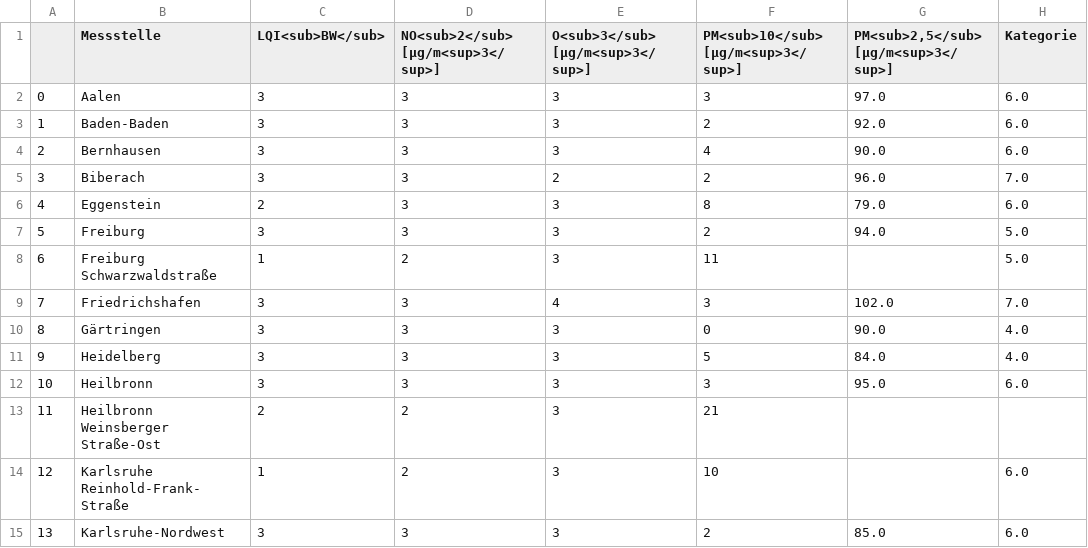
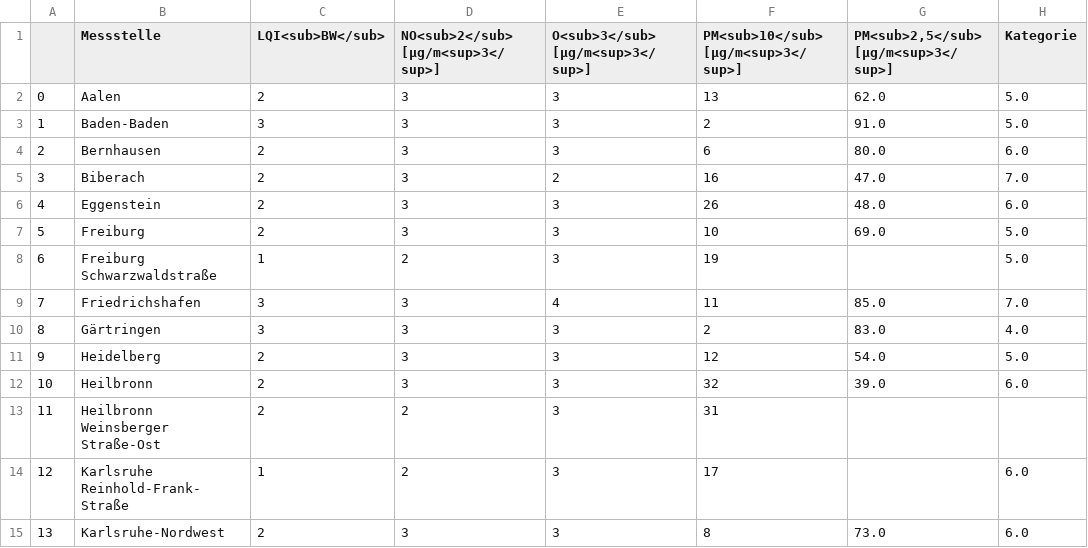
Before and after one commit to Sprossenboxer/feinstaub_bw, a CSV file: lufttablle.csv, drawn as a sheet; only a part is shown; the diff covers the shown part only; the diff names each change by its address in the sheet, - before the commit and + after, or states it on an @@ line.

```diff
--- a/lufttablle.csv
+++ b/lufttablle.csv
-C2 (LQI<sub>BW</sub>): 3
+C2 (LQI<sub>BW</sub>): 2
-F2: 3
+F2: 13
-G2: 97.0
+G2: 62.0
-H2:H3 (Kategorie): 6.0
+H2:H3 (Kategorie): 5.0
-G3: 92.0
+G3: 91.0
-C4:C5 (LQI<sub>BW</sub>): 3
+C4:C5 (LQI<sub>BW</sub>): 2
-F4: 4
+F4: 6
-G4: 90.0
+G4: 80.0
-F5: 2
+F5: 16
-G5: 96.0
+G5: 47.0
-F6: 8
+F6: 26
-G6: 79.0
+G6: 48.0
-C7 (LQI<sub>BW</sub>): 3
+C7 (LQI<sub>BW</sub>): 2
-F7: 2
+F7: 10
-G7: 94.0
+G7: 69.0
-F8: 11
+F8: 19
-F9: 3
+F9: 11
-G9: 102.0
+G9: 85.0
-F10: 0
+F10: 2
-G10: 90.0
+G10: 83.0
-C11:C12 (LQI<sub>BW</sub>): 3
+C11:C12 (LQI<sub>BW</sub>): 2
-F11: 5
+F11: 12
-G11: 84.0
+G11: 54.0
-H11 (Kategorie): 4.0
+H11 (Kategorie): 5.0
-F12: 3
+F12: 32
-G12: 95.0
+G12: 39.0
-F13: 21
+F13: 31
-F14: 10
+F14: 17
-C15 (LQI<sub>BW</sub>): 3
+C15 (LQI<sub>BW</sub>): 2
-F15: 2
+F15: 8
-G15: 85.0
+G15: 73.0
```
Also changed, not shown: 63 edited cells elsewhere in this file.
